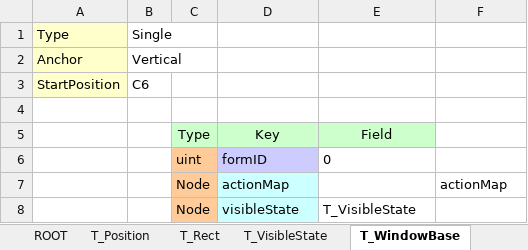
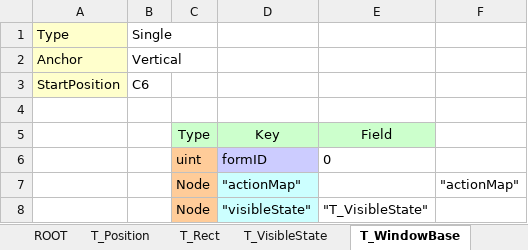
Before and after one commit to jaeseock/MiniKey, an Excel workbook: Tool/MMD Viewer/test.xlsx, sheet T_WindowBase, drawn as a sheet; values as stored, in another font and other column widths than the file's, no borders; the diff names each change by its address in the sheet, - before the commit and + after, or states it on an @@ line.

```diff
--- a/Tool/MMD Viewer/test.xlsx (sheet T_WindowBase)
+++ b/Tool/MMD Viewer/test.xlsx (sheet T_WindowBase)
-D7: actionMap
+D7: "actionMap"
-F7: actionMap
+F7: "actionMap"
-D8: visibleState
+D8: "visibleState"
-E8: T_VisibleState
+E8: "T_VisibleState"
```
Also changed, not shown: sheet ROOT, sheet Monster Table, sheet _ReadMe, sheet Character Window, sheet new_visibleState, sheet actionMap, 1 more sheet, other sheet tabs, 3 other files.
